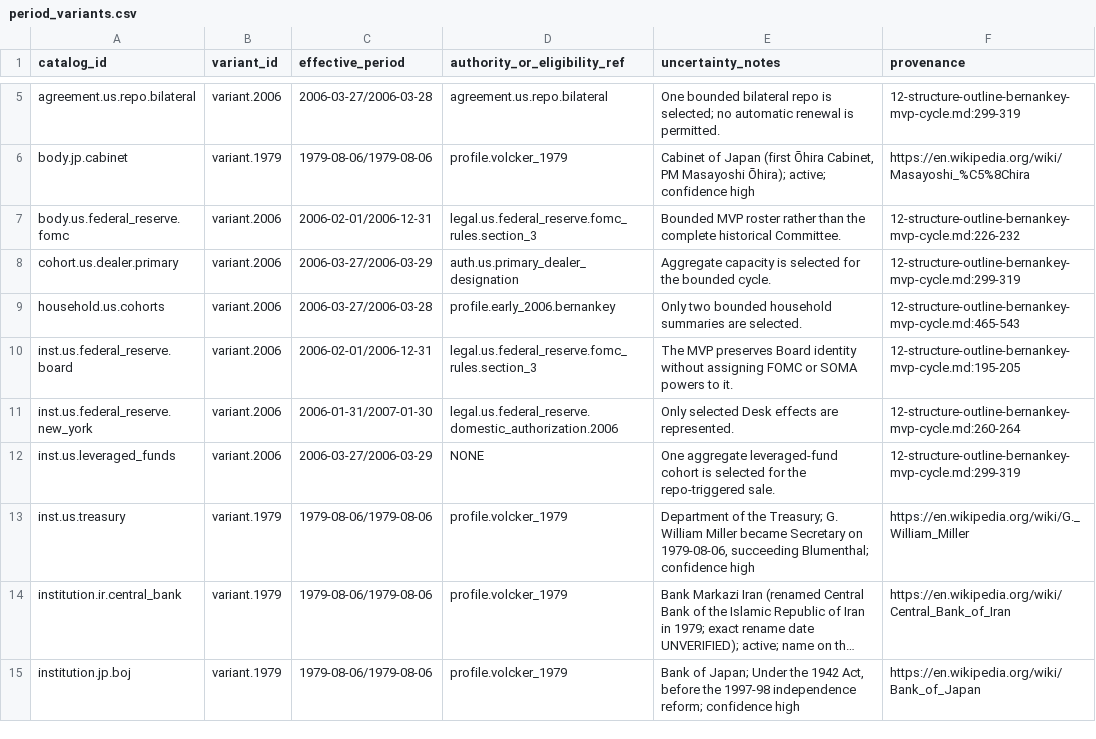
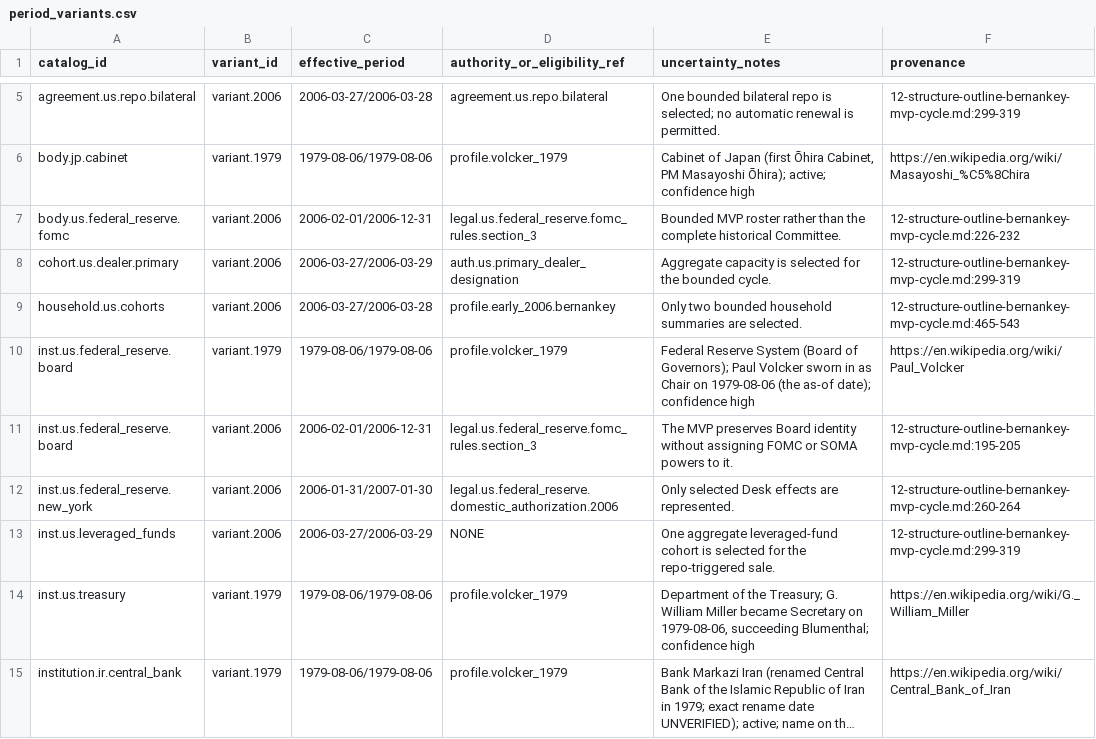
Before and after one commit to wn-mitch/reservist, a CSV file: catalog/period_variants.csv, drawn as a sheet; only a part is shown, gaps mark what is left out; the shorter side is filled out with more unchanged rows; long unchanged cells end in ….

```diff
--- a/catalog/period_variants.csv
+++ b/catalog/period_variants.csv
@@ -9,2 +9,3 @@ cohort.us.dealer.primary,variant.2006,2006-03-27/2006-03-29,auth.us.primary_deal
 household.us.cohorts,variant.2006,2006-03-27/2006-03-28,profile.early_2006.bernankey,Only two bounded household summaries are selected.,12-structure-outline-bernankey-mvp-cycle.md:465-543
+inst.us.federal_reserve.board,variant.1979,1979-08-06/1979-08-06,profile.volcker_1979,Federal Reserve System (Board of Governors); Paul Volcker sworn in as Chair on 1979-08-06 (the as-of date); confidence high,https://en.wikipedia.org/wiki/Paul_Volcker
 inst.us.federal_reserve.board,variant.2006,2006-02-01/2006-12-31,legal.us.federal_reserve.fomc_rules.section_3,The MVP preserves Board identity without assigning FOMC or SOMA powers to it.,12-structure-outline-bernankey-mvp-cycle.md:195-205
```
Also changed, not shown: catalog/generated/deferred_backlog.csv, catalog/inventory/Fed/period_variants.csv, 5 other files.
